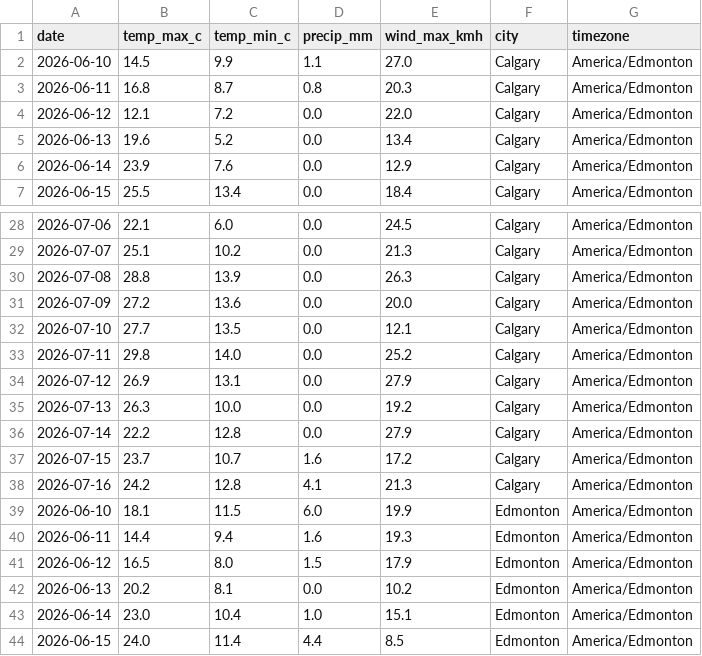
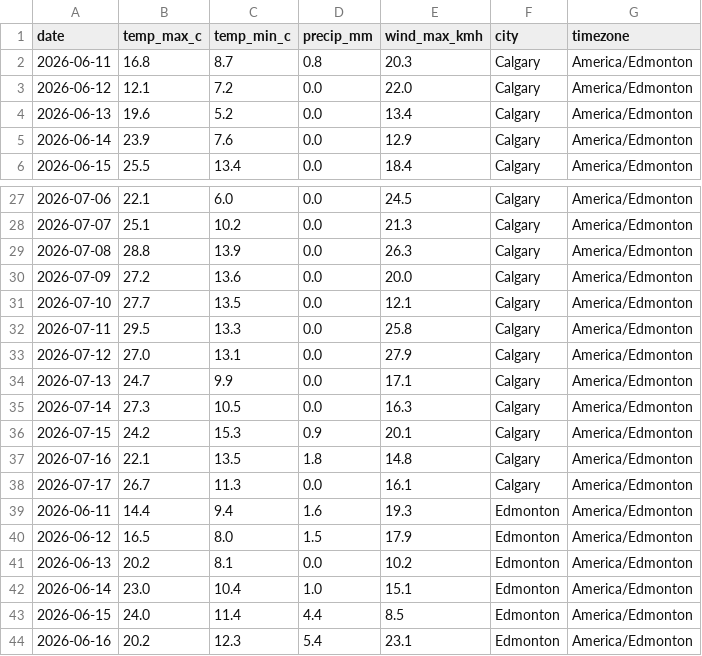
Before and after one commit to imran-ahmed377/weathertracker-ai, a CSV file: output/weather_daily.csv, drawn as a sheet; only a part is shown, gaps mark what is left out; the shorter side is filled out with more unchanged rows; the diff covers the shown part only.

```diff
--- a/output/weather_daily.csv
+++ b/output/weather_daily.csv
@@ -1,3 +1,2 @@
 date,temp_max_c,temp_min_c,precip_mm,wind_max_kmh,city,timezone
-2026-06-10,14.5,9.9,1.1,27.0,Calgary,America/Edmonton
 2026-06-11,16.8,8.7,0.8,20.3,Calgary,America/Edmonton
@@ -32,9 +31,9 @@ date,temp_max_c,temp_min_c,precip_mm,wind_max_kmh,city,timezone
 2026-07-10,27.7,13.5,0.0,12.1,Calgary,America/Edmonton
-2026-07-11,29.8,14.0,0.0,25.2,Calgary,America/Edmonton
-2026-07-12,26.9,13.1,0.0,27.9,Calgary,America/Edmonton
-2026-07-13,26.3,10.0,0.0,19.2,Calgary,America/Edmonton
-2026-07-14,22.2,12.8,0.0,27.9,Calgary,America/Edmonton
-2026-07-15,23.7,10.7,1.6,17.2,Calgary,America/Edmonton
-2026-07-16,24.2,12.8,4.1,21.3,Calgary,America/Edmonton
-2026-06-10,18.1,11.5,6.0,19.9,Edmonton,America/Edmonton
+2026-07-11,29.5,13.3,0.0,25.8,Calgary,America/Edmonton
+2026-07-12,27.0,13.1,0.0,27.9,Calgary,America/Edmonton
+2026-07-13,24.7,9.9,0.0,17.1,Calgary,America/Edmonton
+2026-07-14,27.3,10.5,0.0,16.3,Calgary,America/Edmonton
+2026-07-15,24.2,15.3,0.9,20.1,Calgary,America/Edmonton
+2026-07-16,22.1,13.5,1.8,14.8,Calgary,America/Edmonton
+2026-07-17,26.7,11.3,0.0,16.1,Calgary,America/Edmonton
 2026-06-11,14.4,9.4,1.6,19.3,Edmonton,America/Edmonton
```
Also changed, not shown: 2 added rows, 1 removed row and 137 edited cells elsewhere in this file, output/weather_observations.csv, 1 other file.
